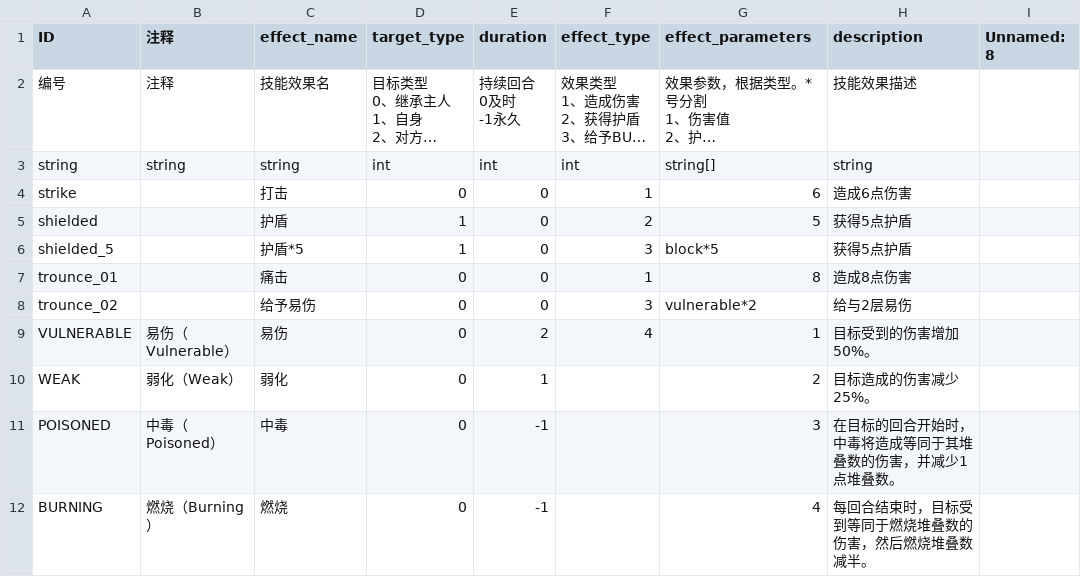
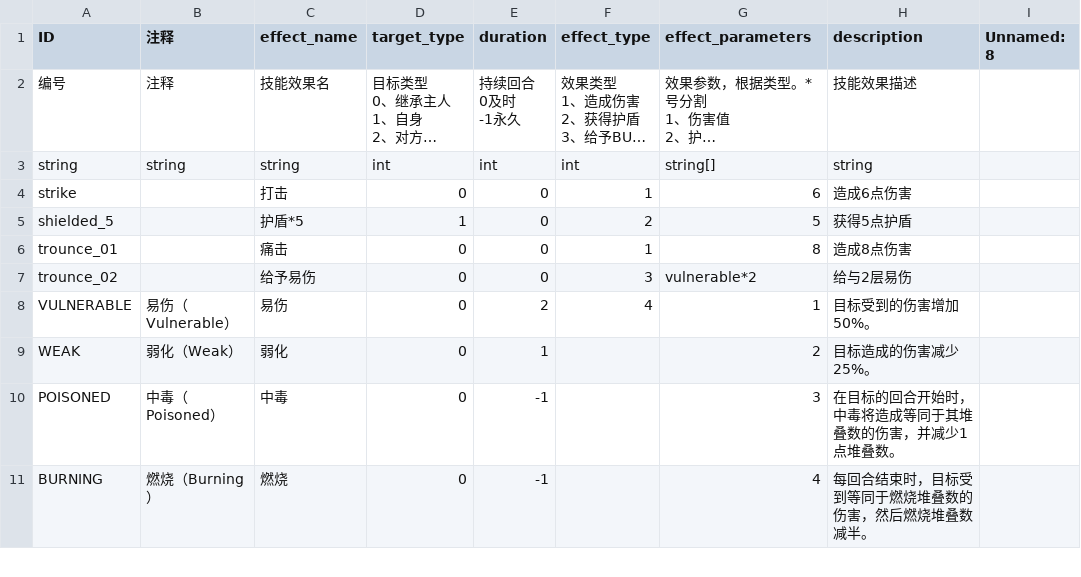
Before and after one commit to 17857310394/project-sx, a CSV file: datatables/ability_effect.csv, drawn as a sheet; only a part is shown; long unchanged cells end in ….

```diff
--- a/datatables/ability_effect.csv
+++ b/datatables/ability_effect.csv
@@ -17,4 +17,3 @@ string,string,string,int,int,int,string[],string,
 strike,,打击,0,0,1,6,造成6点伤害,
-shielded,,护盾,1,0,2,5,获得5点护盾,
-shielded_5,,护盾*5,1,0,3,block*5,获得5点护盾,
+shielded_5,,护盾*5,1,0,2,5,获得5点护盾,
 trounce_01,,痛击,0,0,1,8,造成8点伤害,
```
Also changed, not shown: datatables/buff.csv, datatables/intent.csv, 15 other files.
